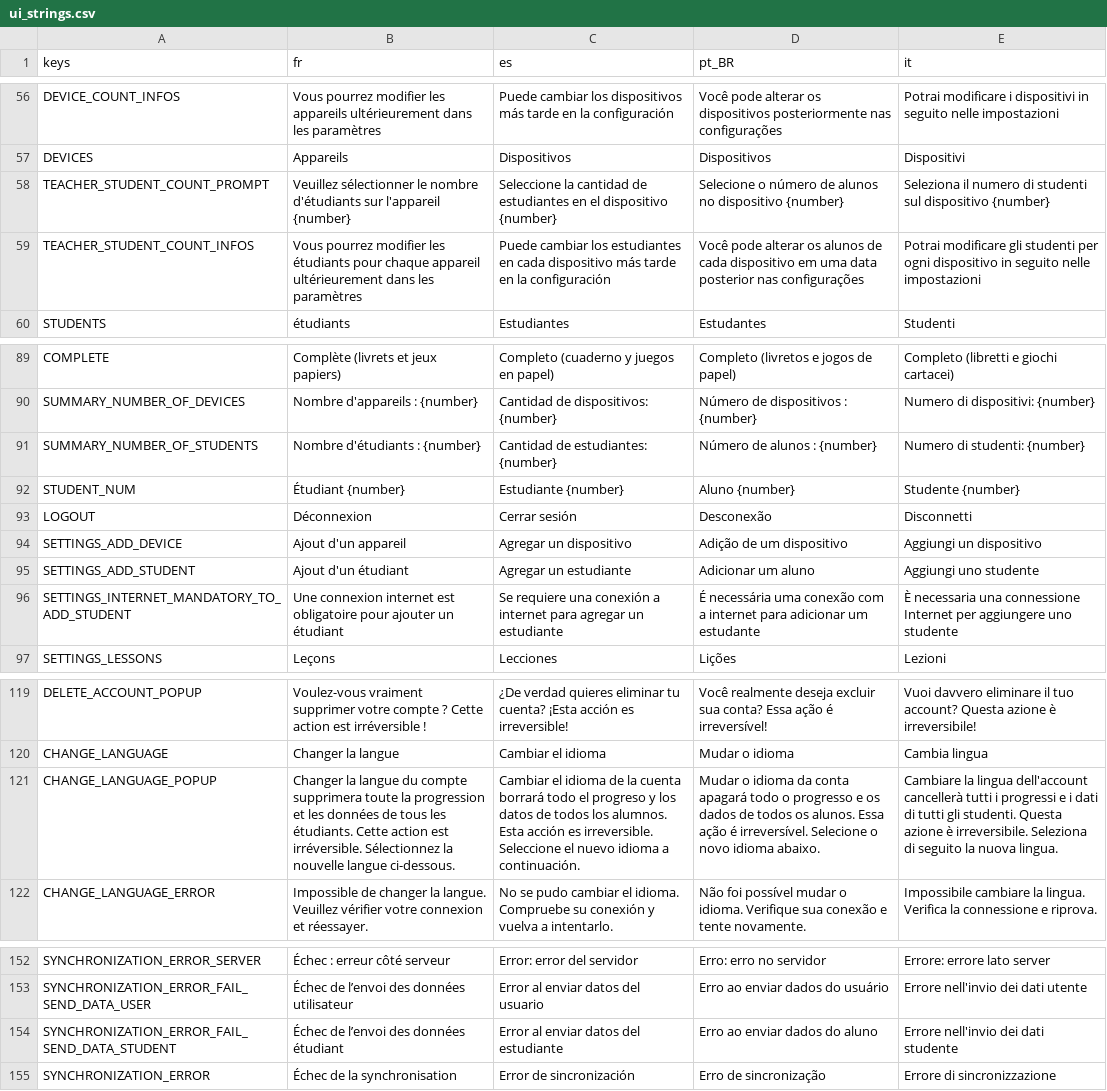
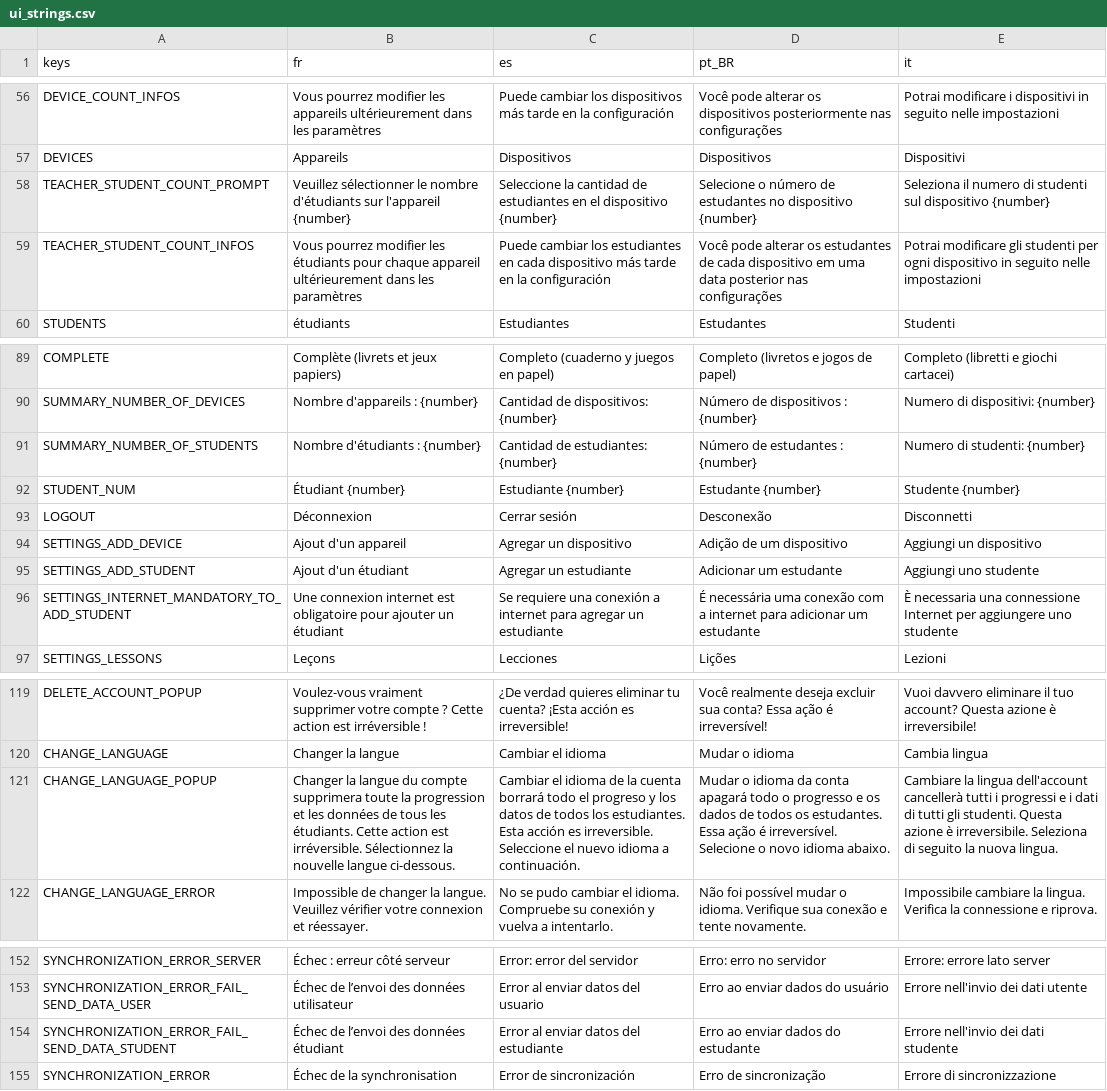
Before and after one commit to Excello-Recherche-Education/Kalulu-Manuals, a CSV file: content/ui_strings.csv, drawn as a sheet; only a part is shown, gaps mark what is left out; the diff covers the shown part only; the diff names each change by its address in the sheet, - before the commit and + after, or states it on an @@ line.

```diff
--- a/content/ui_strings.csv
+++ b/content/ui_strings.csv
-D58 (pt_BR): …número de alunos no dispositivo…
+D58 (pt_BR): …número de estudantes no dispositivo…
-D59 (pt_BR): …alterar os alunos de cada…
+D59 (pt_BR): …alterar os estudantes de cada…
-D91 (pt_BR): Número de alunos : {number}
+D91 (pt_BR): Número de estudantes : {number}
-D92 (pt_BR): Aluno {number}
+D92 (pt_BR): Estudante {number}
-D95 (pt_BR): Adicionar um aluno
+D95 (pt_BR): Adicionar um estudante
-C121 (es): …todos los alumnos. Esta acción…
+C121 (es): …todos los estudiantes. Esta acción…
-D121 (pt_BR): …todos os alunos. Essa ação…
+D121 (pt_BR): …todos os estudantes. Essa ação…
-D154 (pt_BR): Erro ao enviar dados do aluno
+D154 (pt_BR): Erro ao enviar dados do estudante
```
Also changed, not shown: 24 edited cells elsewhere in this file.
